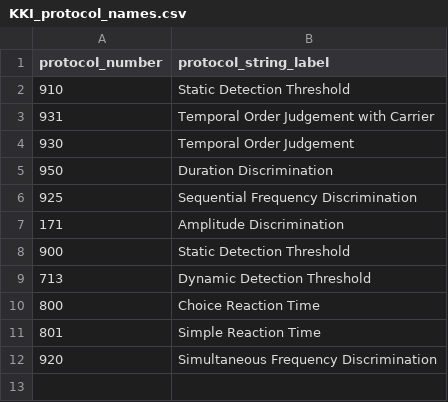
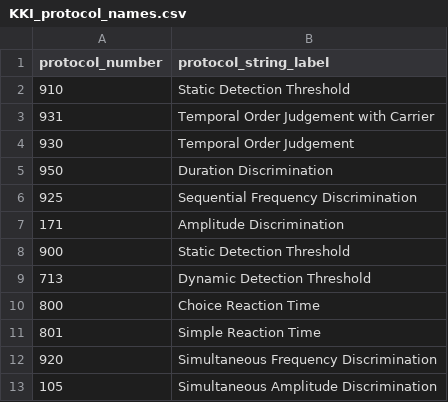
Before and after one commit to HeJasonL/BATD, a CSV file: Site specific protocols/KKI/KKI_protocol_names.csv, drawn as a sheet; the diff names each change by its address in the sheet, - before the commit and + after, or states it on an @@ line.

Commit message:
Update KKI_protocol_names.csv

```diff
--- a/Site specific protocols/KKI/KKI_protocol_names.csv
+++ b/Site specific protocols/KKI/KKI_protocol_names.csv
+row 13: 105 | Simultaneous Amplitude Discrimination
```
